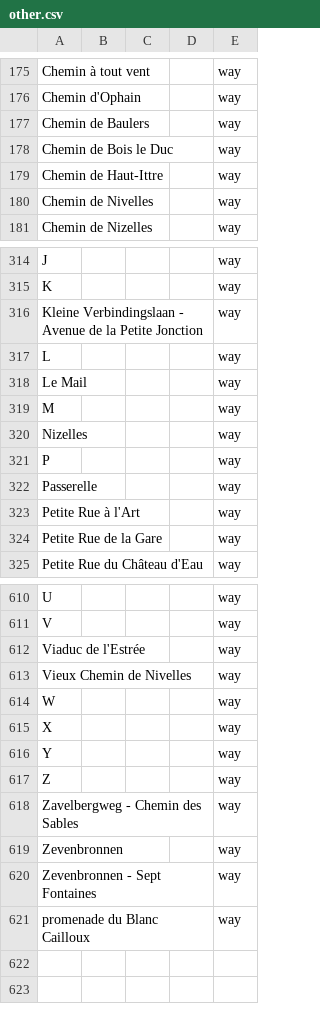
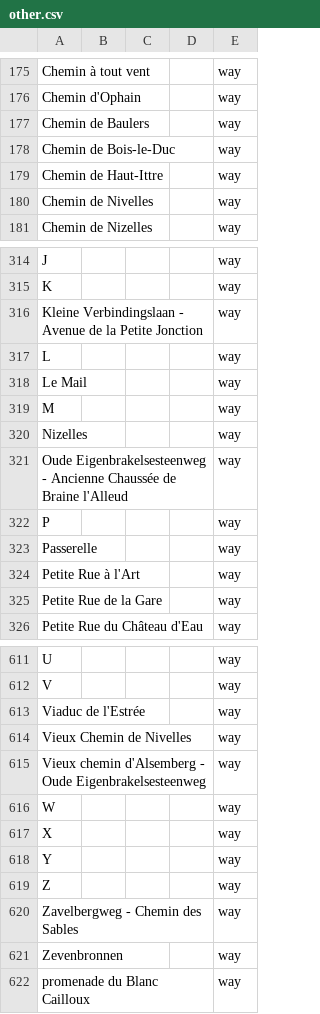
Before and after one commit to EqualStreetNames/equalstreetnames-braine-lalleud, a CSV file: data/other.csv, drawn as a sheet; only a part is shown, gaps mark what is left out; removed rows and columns are numbered as before the commit, all else as after; the diff names each change by its address in the sheet, - before the commit and + after, or states it on an @@ line.

```diff
--- a/data/other.csv
+++ b/data/other.csv
-A178: Chemin de Bois le Duc
+A178: Chemin de Bois-le-Duc
+row 321: Oude Eigenbrakelsesteenweg - Ancienne Chaussée de Braine l'Alleud |  |  |  | way
+row 615: Vieux chemin d'Alsemberg - Oude Eigenbrakelsesteenweg |  |  |  | way
-row 620: Zevenbronnen - Sept Fontaines |  |  |  | way
```
Also changed, not shown: 2 other files.
